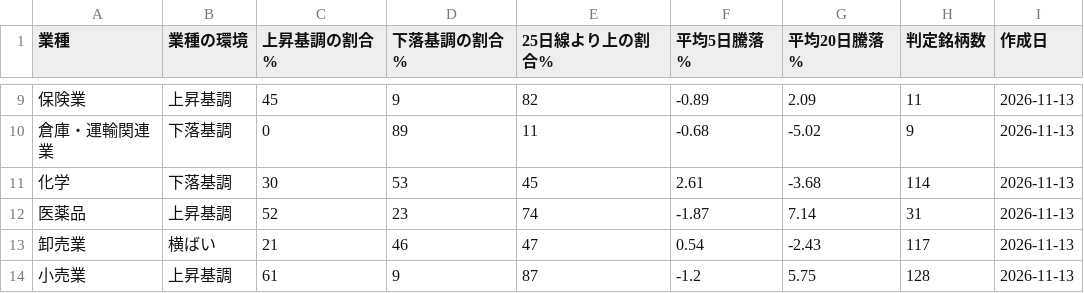
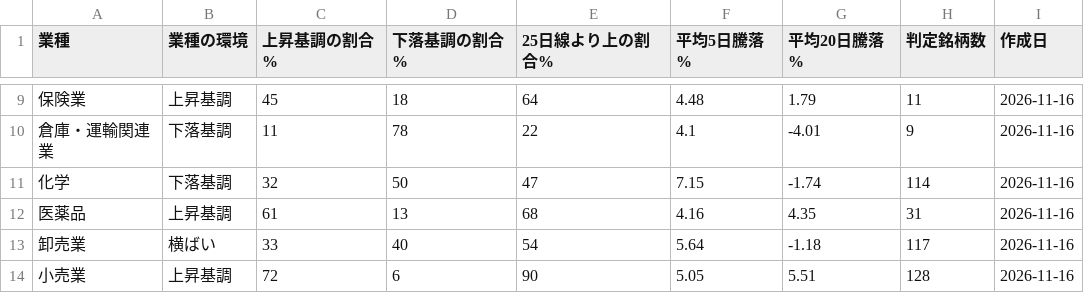
Before and after one commit to taisei4987/sector-scan, a CSV file: data/sector_trend.csv, drawn as a sheet; only a part is shown, gaps mark what is left out; the diff covers the shown part only.

```diff
--- a/data/sector_trend.csv
+++ b/data/sector_trend.csv
@@ -9,6 +9,6 @@
-保険業,上昇基調,45,9,82,-0.89,2.09,11,2026-11-13
-倉庫・運輸関連業,下落基調,0,89,11,-0.68,-5.02,9,2026-11-13
-化学,下落基調,30,53,45,2.61,-3.68,114,2026-11-13
-医薬品,上昇基調,52,23,74,-1.87,7.14,31,2026-11-13
-卸売業,横ばい,21,46,47,0.54,-2.43,117,2026-11-13
-小売業,上昇基調,61,9,87,-1.2,5.75,128,2026-11-13
+保険業,上昇基調,45,18,64,4.48,1.79,11,2026-11-16
+倉庫・運輸関連業,下落基調,11,78,22,4.1,-4.01,9,2026-11-16
+化学,下落基調,32,50,47,7.15,-1.74,114,2026-11-16
+医薬品,上昇基調,61,13,68,4.16,4.35,31,2026-11-16
+卸売業,横ばい,33,40,54,5.64,-1.18,117,2026-11-16
+小売業,上昇基調,72,6,90,5.05,5.51,128,2026-11-16
```
Also changed, not shown: 135 edited cells elsewhere in this file, data/top_turnover.csv, 3 other files.
